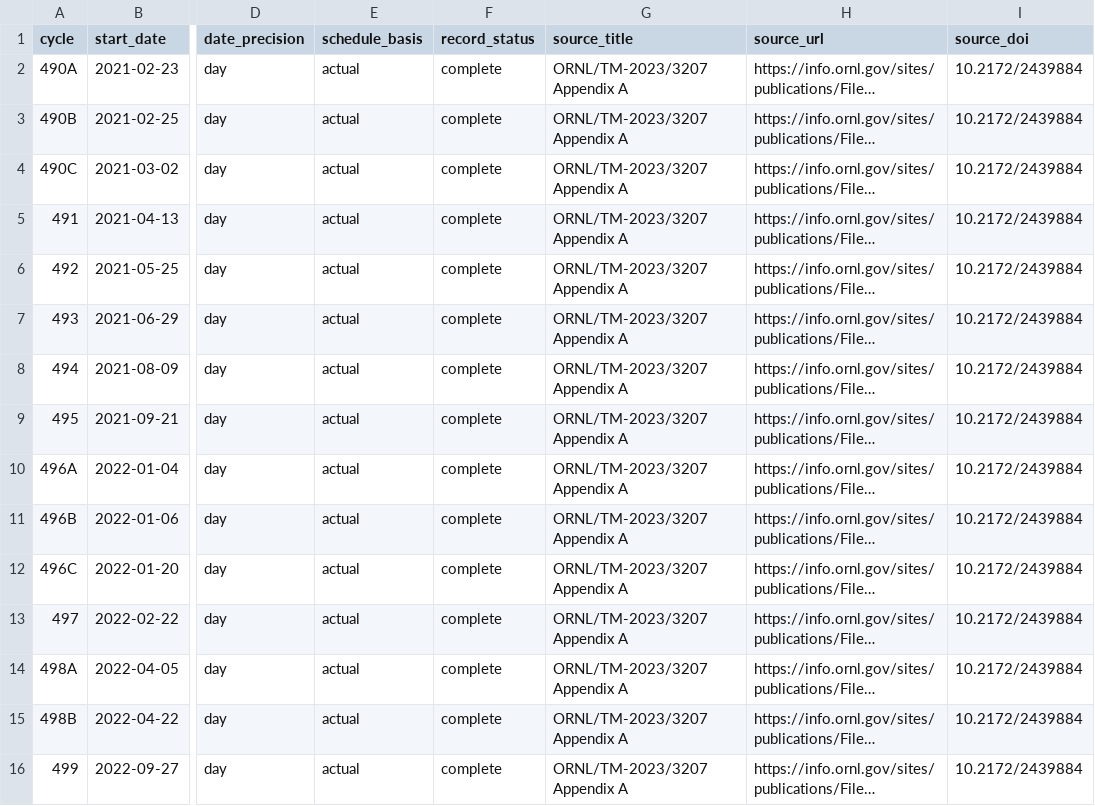
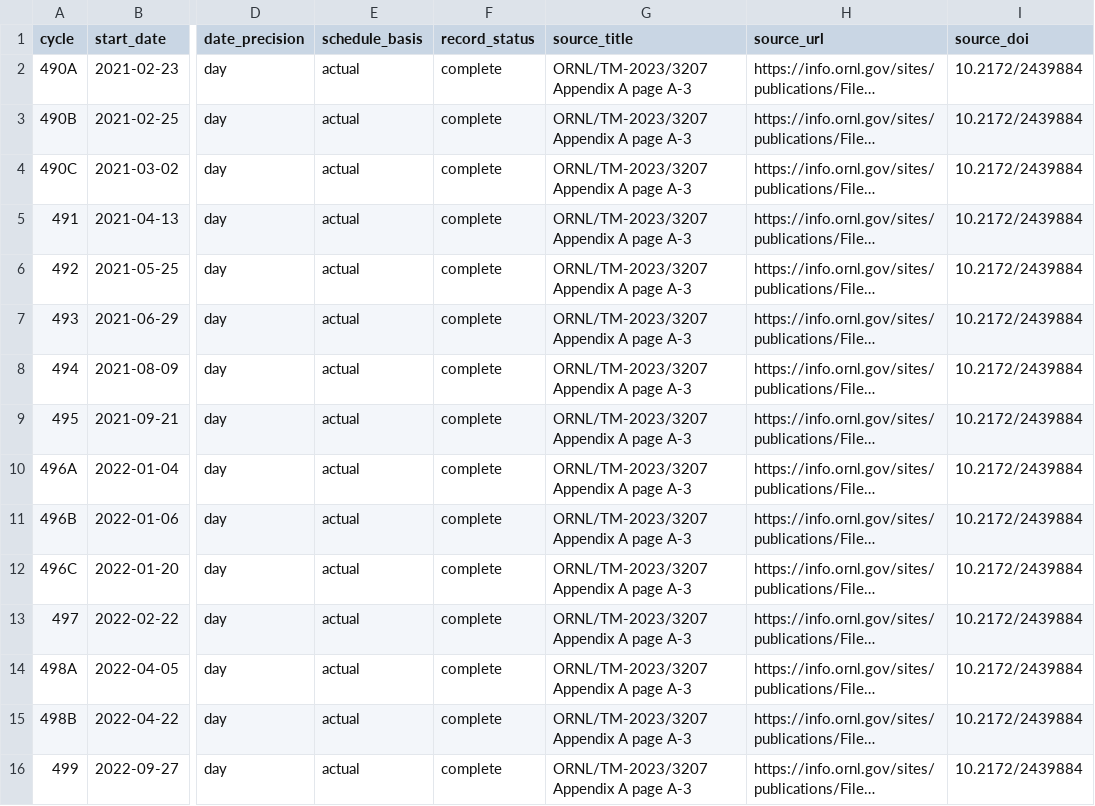
Before and after one commit to BlaineHeffron/HFIR_BG_Analysis, a CSV file: reference_data/hfir_cycle_calendar.csv, drawn as a sheet; only a part is shown, gaps mark what is left out; long unchanged cells end in …; the diff names each change by its address in the sheet, - before the commit and + after, or states it on an @@ line.

Commit message:
Complete public data release guide

```diff
--- a/reference_data/hfir_cycle_calendar.csv
+++ b/reference_data/hfir_cycle_calendar.csv
-G2:G16 (source_title): ORNL/TM-2023/3207 Appendix A
+G2:G16 (source_title): ORNL/TM-2023/3207 Appendix A page A-3
```
Also changed, not shown: 8 other files.
